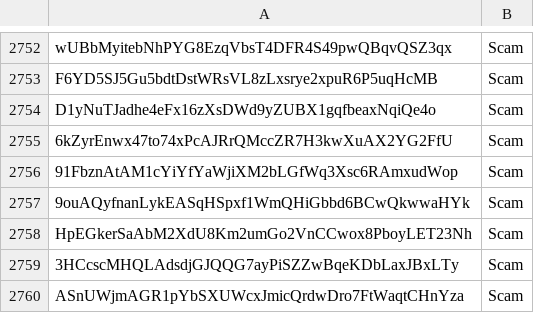
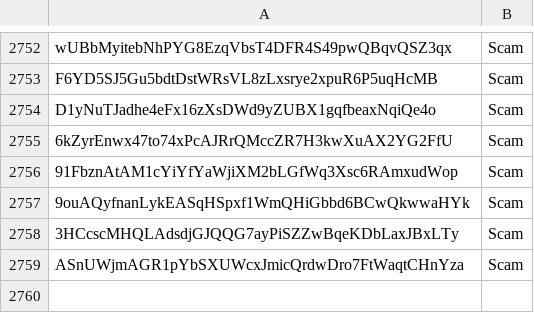
Before and after one commit to wavesplatform/waves-community, a CSV file: Scam tokens according to the opinion of Waves Community.csv, drawn as a sheet; only a part is shown, gaps mark what is left out; the diff names each change by its address in the sheet, - before the commit and + after, or states it on an @@ line.

Commit message:
Updates

```diff
--- a/Scam tokens according to the opinion of Waves Community.csv
+++ b/Scam tokens according to the opinion of Waves Community.csv
-row 2758: HpEGkerSaAbM2XdU8Km2umGo2VnCCwox8PboyLET23Nh | Scam
```
